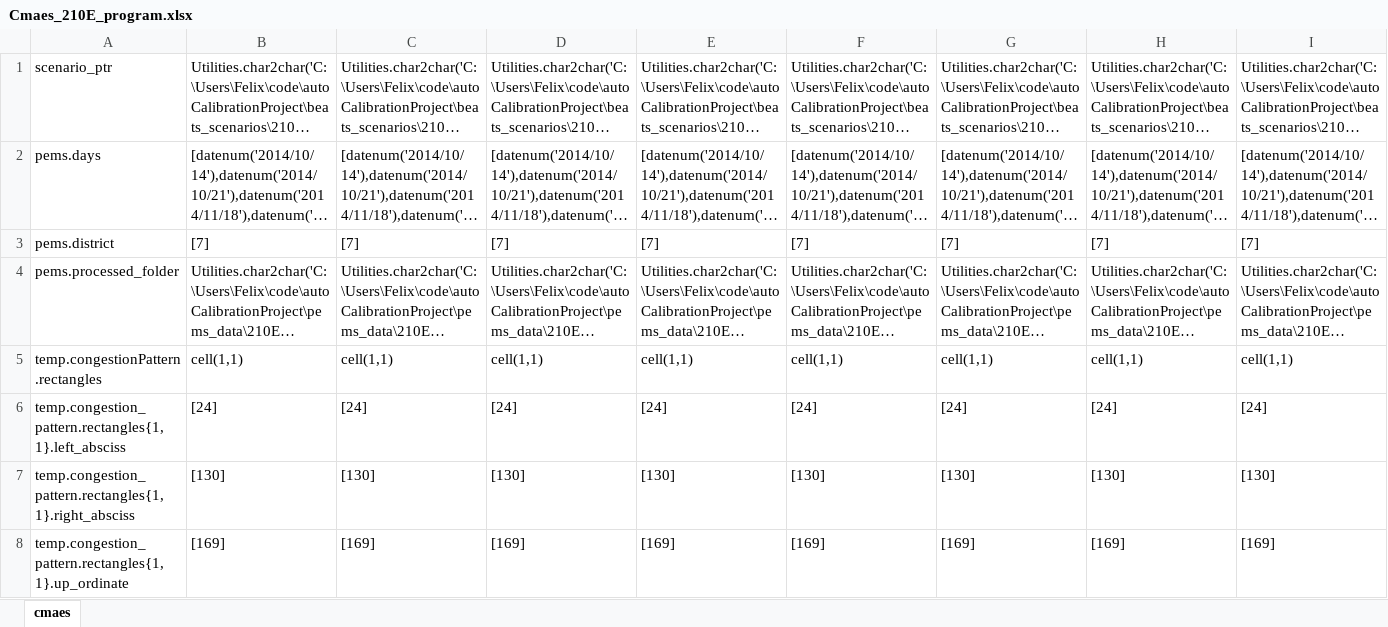
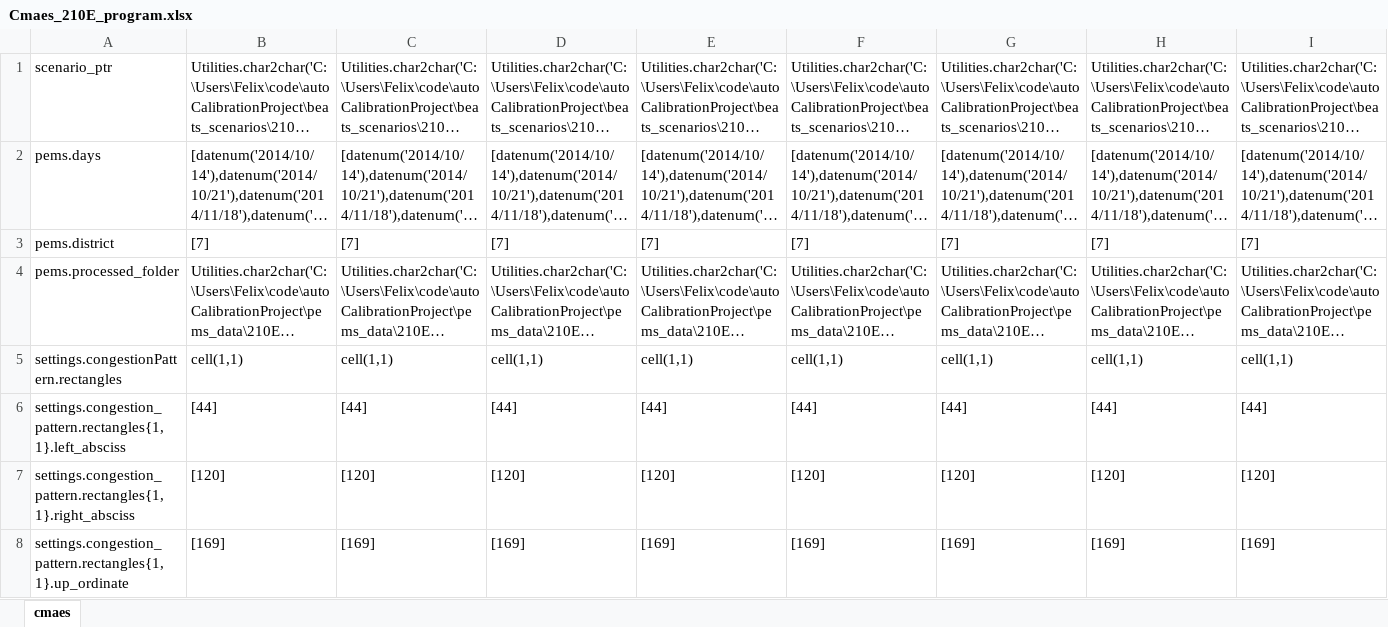
Before and after one commit to felixmeziere/autoCalibrationProject, an Excel workbook: xls/Cmaes_210E_program.xlsx, sheet cmaes, drawn as a sheet; only a part is shown; long unchanged cells end in …; values as stored, in another font and other column widths than the file's, no borders; the diff covers the shown part only; the diff names each change by its address in the sheet, - before the commit and + after, or states it on an @@ line.

```diff
--- a/xls/Cmaes_210E_program.xlsx (sheet cmaes)
+++ b/xls/Cmaes_210E_program.xlsx (sheet cmaes)
-A5: temp.congestionPattern.rectangles
+A5: settings.congestionPattern.rectangles
-A6: temp.congestion_pattern.rectangles{1,1}.left_absciss
+A6: settings.congestion_pattern.rectangles{1,1}.left_absciss
-B6: [24]
+B6: [44]
-C6: [24]
+C6: [44]
-D6: [24]
+D6: [44]
-E6: [24]
+E6: [44]
-F6: [24]
+F6: [44]
-G6: [24]
+G6: [44]
-H6: [24]
+H6: [44]
-I6: [24]
+I6: [44]
-A7: temp.congestion_pattern.rectangles{1,1}.right_absciss
+A7: settings.congestion_pattern.rectangles{1,1}.right_absciss
-B7: [130]
+B7: [120]
-C7: [130]
+C7: [120]
-D7: [130]
+D7: [120]
-E7: [130]
+E7: [120]
-F7: [130]
+F7: [120]
-G7: [130]
+G7: [120]
-H7: [130]
+H7: [120]
-I7: [130]
+I7: [120]
-A8: temp.congestion_pattern.rectangles{1,1}.up_ordinate
+A8: settings.congestion_pattern.rectangles{1,1}.up_ordinate
```
Also changed, not shown: 3 added rows, 1 removed row and 155 edited cells elsewhere in this sheet, 14 other files.
